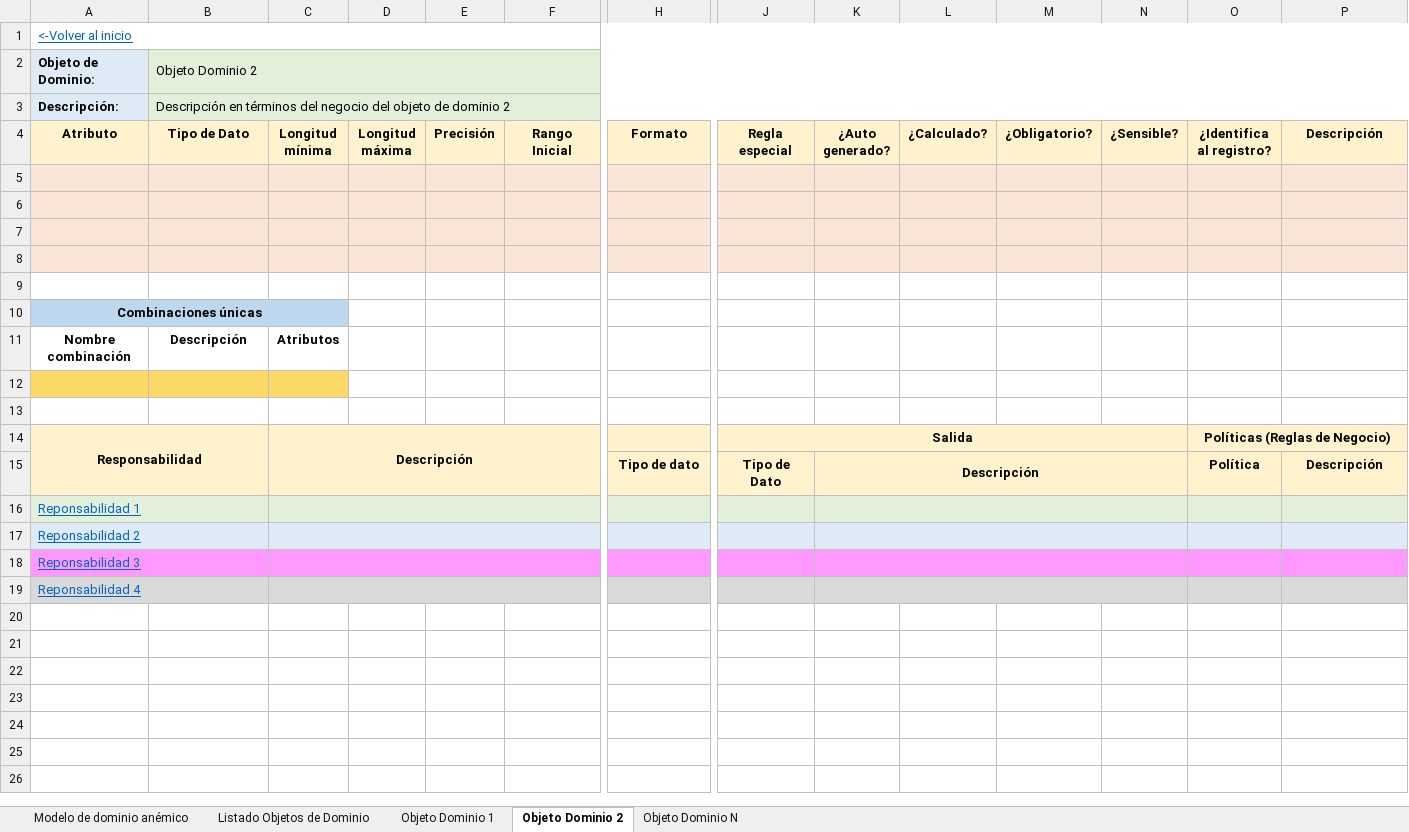
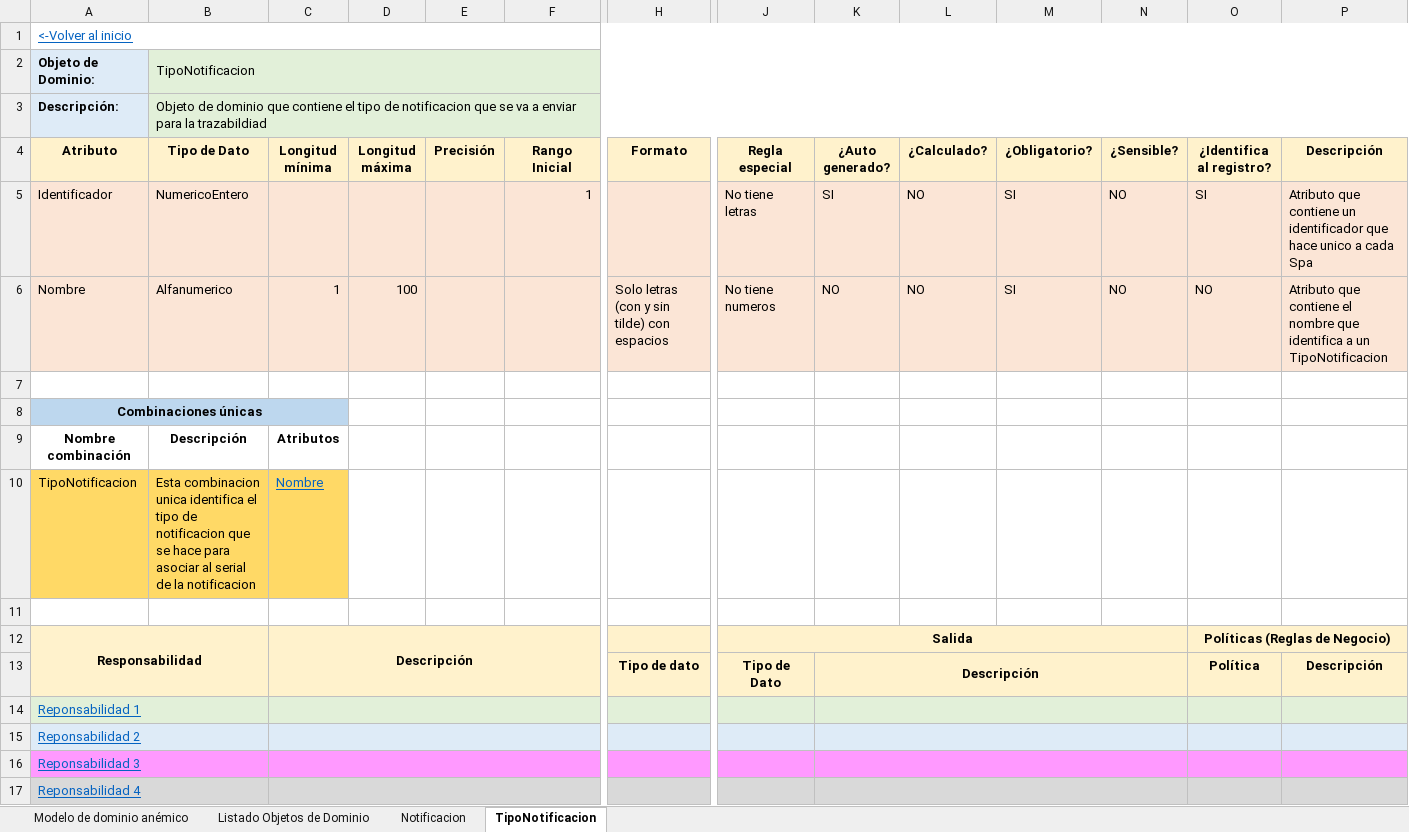
Before and after one commit to cristianospina/DOO, an Excel workbook: SpaOnline/ModeloDominioEnriquecido/ModeloDominioEnriquecido-Notificacion.xlsx, sheet TipoNotificacion, drawn as a sheet; only a part is shown, gaps mark what is left out; values as stored, in another font and other column widths than the file's, no borders; removed rows and columns are numbered as before the commit, all else as after; rows hold the shown columns only; the diff names each change by its address in the sheet, - before the commit and + after, or states it on an @@ line.

Commit message:
Modelo enriquecido de Notificacion

```diff
--- a/SpaOnline/ModeloDominioEnriquecido/ModeloDominioEnriquecido-Notificacion.xlsx (sheet TipoNotificacion)
+++ b/SpaOnline/ModeloDominioEnriquecido/ModeloDominioEnriquecido-Notificacion.xlsx (sheet TipoNotificacion)
-sheet tab: Objeto Dominio 1
+sheet tab: Notificacion
-sheet tab: Objeto Dominio 2
+sheet tab: TipoNotificacion
-sheet tab: Objeto Dominio N
-B2 (Tipo de Dato): Objeto Dominio 2
+B2 (Tipo de Dato): TipoNotificacion
-B3 (Tipo de Dato): Descripción en términos del negocio del objeto de dominio 2
+B3 (Tipo de Dato): Objeto de dominio que contiene el tipo de notificacion que se va a enviar para la trazabildiad
-row 5: (empty)
+row 5: Identificador | NumericoEntero |  |  |  | 1 |  | No tiene letras | SI | NO | SI | NO | SI | Atributo que contiene un identificador que hace unico a cada Spa
-row 6: (empty)
+row 6: Nombre | Alfanumerico | 1 | 100 |  |  | Solo letras (con y sin tilde) con espacios | No tiene numeros | NO | NO | SI | NO | NO | Atributo que contiene el nombre que identifica a un TipoNotificacion
-row 7: (empty)
-row 8: (empty)
-row 10: (empty)
+row 10: TipoNotificacion | Esta combinacion unica identifica el tipo de notificacion que se hace para asociar al serial de la notificacion | Nombre
```
Also changed, not shown: sheet Notificacion, sheet Listado Objetos de Dominio, formulas that keep their value, charts or pictures, SpaOnline/ModeloDominio/Notificación - Muestreo Datos.xlsx, 2 other files.
